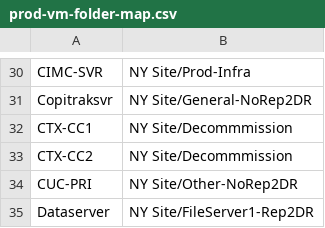
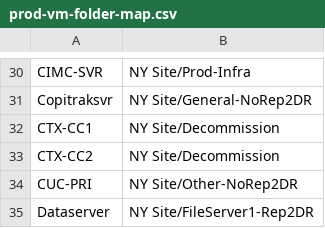
Before and after one commit to rbocchinfuso/vc-vm-folder-create, a CSV file: prod-vm-folder-map.csv, drawn as a sheet; only a part is shown, gaps mark what is left out.

```diff
--- a/prod-vm-folder-map.csv
+++ b/prod-vm-folder-map.csv
@@ -31,4 +31,4 @@ CIMC-SVR,NY Site/Prod-Infra
 Copitraksvr,NY Site/General-NoRep2DR
-CTX-CC1,NY Site/Decommmission
-CTX-CC2,NY Site/Decommmission
+CTX-CC1,NY Site/Decommission
+CTX-CC2,NY Site/Decommission
 CUC-PRI,NY Site/Other-NoRep2DR
```
Also changed, not shown: 2 other files.
